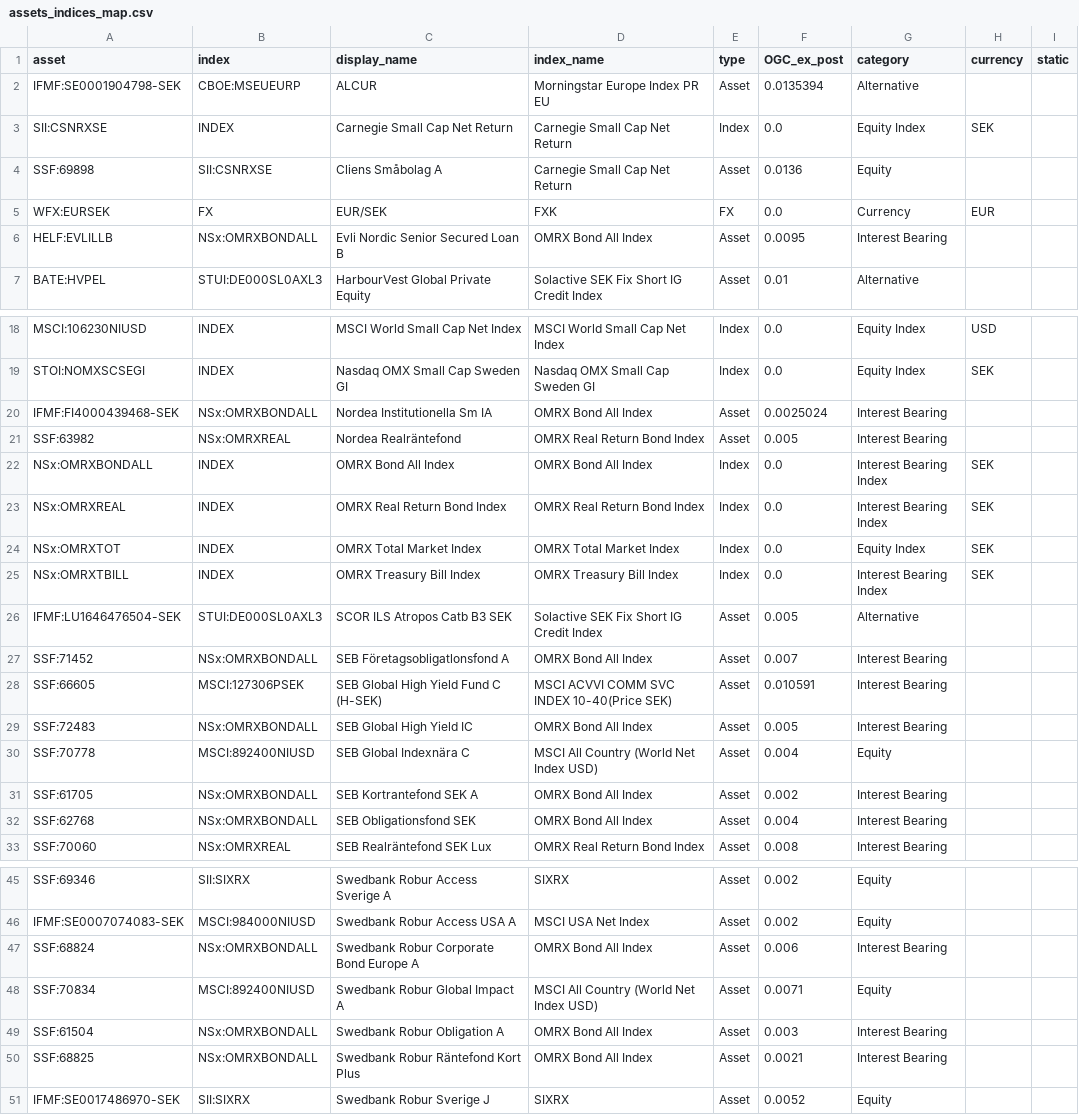
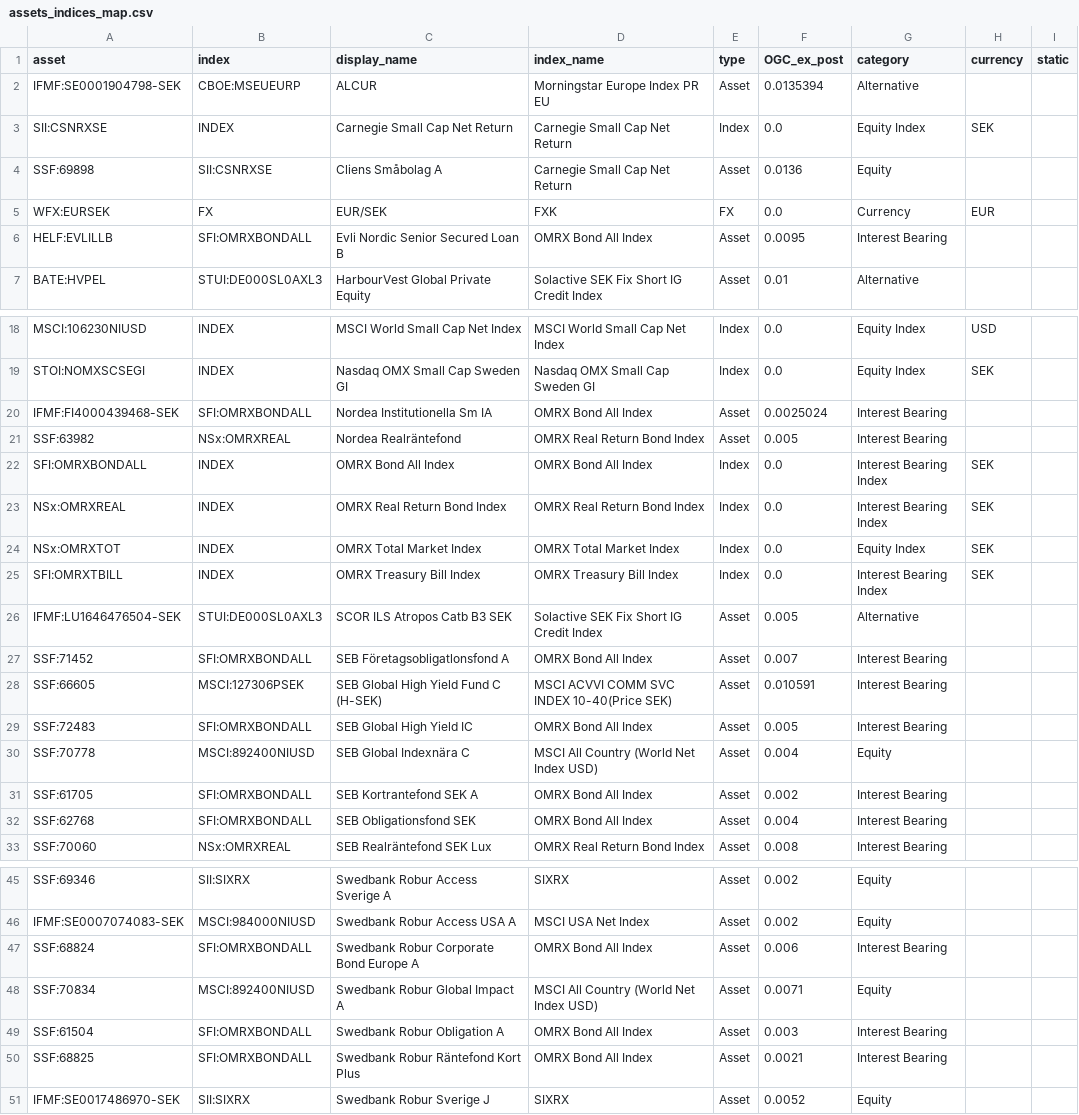
Before and after one commit to imthetuba/portfolio_illustration, a CSV file: assets_indices_map.csv, drawn as a sheet; only a part is shown, gaps mark what is left out.

```diff
--- a/assets_indices_map.csv
+++ b/assets_indices_map.csv
@@ -5,3 +5,3 @@ SSF:69898,SII:CSNRXSE,Cliens Småbolag A,Carnegie Small Cap Net Return,Asset,0.0
 WFX:EURSEK,FX,EUR/SEK,FXK,FX,0.0,Currency,EUR
-HELF:EVLILLB,NSx:OMRXBONDALL,Evli Nordic Senior Secured Loan B,OMRX Bond All Index,Asset,0.0095,Interest Bearing,
+HELF:EVLILLB,SFI:OMRXBONDALL,Evli Nordic Senior Secured Loan B,OMRX Bond All Index,Asset,0.0095,Interest Bearing,
 BATE:HVPEL,STUI:DE000SL0AXL3,HarbourVest Global Private Equity,Solactive SEK Fix Short IG Credit Index,Asset,0.01,Alternative,
@@ -19,15 +19,15 @@ MSCI:106230NIUSD,INDEX,MSCI World Small Cap Net Index,MSCI World Small Cap Net I
 STOI:NOMXSCSEGI,INDEX,Nasdaq OMX Small Cap Sweden GI,Nasdaq OMX Small Cap Sweden GI,Index,0.0,Equity Index,SEK
-IFMF:FI4000439468-SEK,NSx:OMRXBONDALL,Nordea Institutionella Sm IA,OMRX Bond All Index,Asset,0.0025024,Interest Bearing,
+IFMF:FI4000439468-SEK,SFI:OMRXBONDALL,Nordea Institutionella Sm IA,OMRX Bond All Index,Asset,0.0025024,Interest Bearing,
 SSF:63982,NSx:OMRXREAL,Nordea Realräntefond,OMRX Real Return Bond Index,Asset,0.005,Interest Bearing,
-NSx:OMRXBONDALL,INDEX,OMRX Bond All Index,OMRX Bond All Index,Index,0.0,Interest Bearing Index,SEK
+SFI:OMRXBONDALL,INDEX,OMRX Bond All Index,OMRX Bond All Index,Index,0.0,Interest Bearing Index,SEK
 NSx:OMRXREAL,INDEX,OMRX Real Return Bond Index,OMRX Real Return Bond Index,Index,0.0,Interest Bearing Index,SEK
 NSx:OMRXTOT,INDEX,OMRX Total Market Index,OMRX Total Market Index,Index,0.0,Equity Index,SEK
-NSx:OMRXTBILL,INDEX,OMRX Treasury Bill Index,OMRX Treasury Bill Index,Index,0.0,Interest Bearing Index,SEK
+SFI:OMRXTBILL,INDEX,OMRX Treasury Bill Index,OMRX Treasury Bill Index,Index,0.0,Interest Bearing Index,SEK
 IFMF:LU1646476504-SEK,STUI:DE000SL0AXL3,SCOR ILS Atropos Catb B3 SEK,Solactive SEK Fix Short IG Credit Index,Asset,0.005,Alternative,
-SSF:71452,NSx:OMRXBONDALL,SEB Företagsobligatlonsfond A,OMRX Bond All Index,Asset,0.007,Interest Bearing,
+SSF:71452,SFI:OMRXBONDALL,SEB Företagsobligatlonsfond A,OMRX Bond All Index,Asset,0.007,Interest Bearing,
 SSF:66605,MSCI:127306PSEK,SEB Global High Yield Fund C (H-SEK),MSCI ACVVI COMM SVC INDEX 10-40(Price SEK),Asset,0.010591,Interest Bearing,
-SSF:72483,NSx:OMRXBONDALL,SEB Global High Yield IC,OMRX Bond All Index,Asset,0.005,Interest Bearing,
+SSF:72483,SFI:OMRXBONDALL,SEB Global High Yield IC,OMRX Bond All Index,Asset,0.005,Interest Bearing,
 SSF:70778,MSCI:892400NIUSD,SEB Global Indexnära C,MSCI All Country (World Net Index USD),Asset,0.004,Equity,
-SSF:61705,NSx:OMRXBONDALL,SEB Kortrantefond SEK A,OMRX Bond All Index,Asset,0.002,Interest Bearing,
-SSF:62768,NSx:OMRXBONDALL,SEB Obligationsfond SEK,OMRX Bond All Index,Asset,0.004,Interest Bearing,
+SSF:61705,SFI:OMRXBONDALL,SEB Kortrantefond SEK A,OMRX Bond All Index,Asset,0.002,Interest Bearing,
+SSF:62768,SFI:OMRXBONDALL,SEB Obligationsfond SEK,OMRX Bond All Index,Asset,0.004,Interest Bearing,
 SSF:70060,NSx:OMRXREAL,SEB Realräntefond SEK Lux,OMRX Real Return Bond Index,Asset,0.008,Interest Bearing,
@@ -46,6 +46,6 @@ SSF:69346,SII:SIXRX,Swedbank Robur Access Sverige A,SIXRX,Asset,0.002,Equity,
 IFMF:SE0007074083-SEK,MSCI:984000NIUSD,Swedbank Robur Access USA A,MSCI USA Net Index,Asset,0.002,Equity,
-SSF:68824,NSx:OMRXBONDALL,Swedbank Robur Corporate Bond Europe A,OMRX Bond All Index,Asset,0.006,Interest Bearing,
+SSF:68824,SFI:OMRXBONDALL,Swedbank Robur Corporate Bond Europe A,OMRX Bond All Index,Asset,0.006,Interest Bearing,
 SSF:70834,MSCI:892400NIUSD,Swedbank Robur Global Impact A,MSCI All Country (World Net Index USD),Asset,0.0071,Equity,
-SSF:61504,NSx:OMRXBONDALL,Swedbank Robur Obligation A,OMRX Bond All Index,Asset,0.003,Interest Bearing,
-SSF:68825,NSx:OMRXBONDALL,Swedbank Robur Räntefond Kort Plus,OMRX Bond All Index,Asset,0.0021,Interest Bearing,
+SSF:61504,SFI:OMRXBONDALL,Swedbank Robur Obligation A,OMRX Bond All Index,Asset,0.003,Interest Bearing,
+SSF:68825,SFI:OMRXBONDALL,Swedbank Robur Räntefond Kort Plus,OMRX Bond All Index,Asset,0.0021,Interest Bearing,
 IFMF:SE0017486970-SEK,SII:SIXRX,Swedbank Robur Sverige J,SIXRX,Asset,0.0052,Equity,
```
Also changed, not shown: 2 other files.
